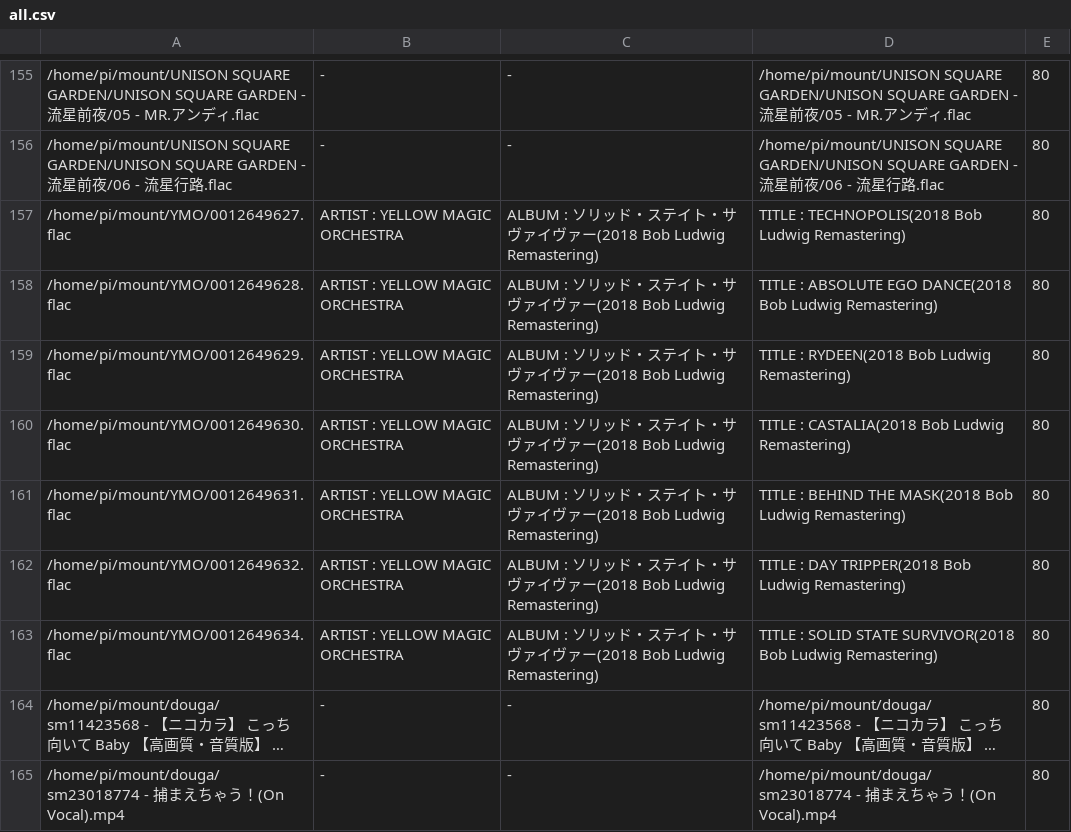
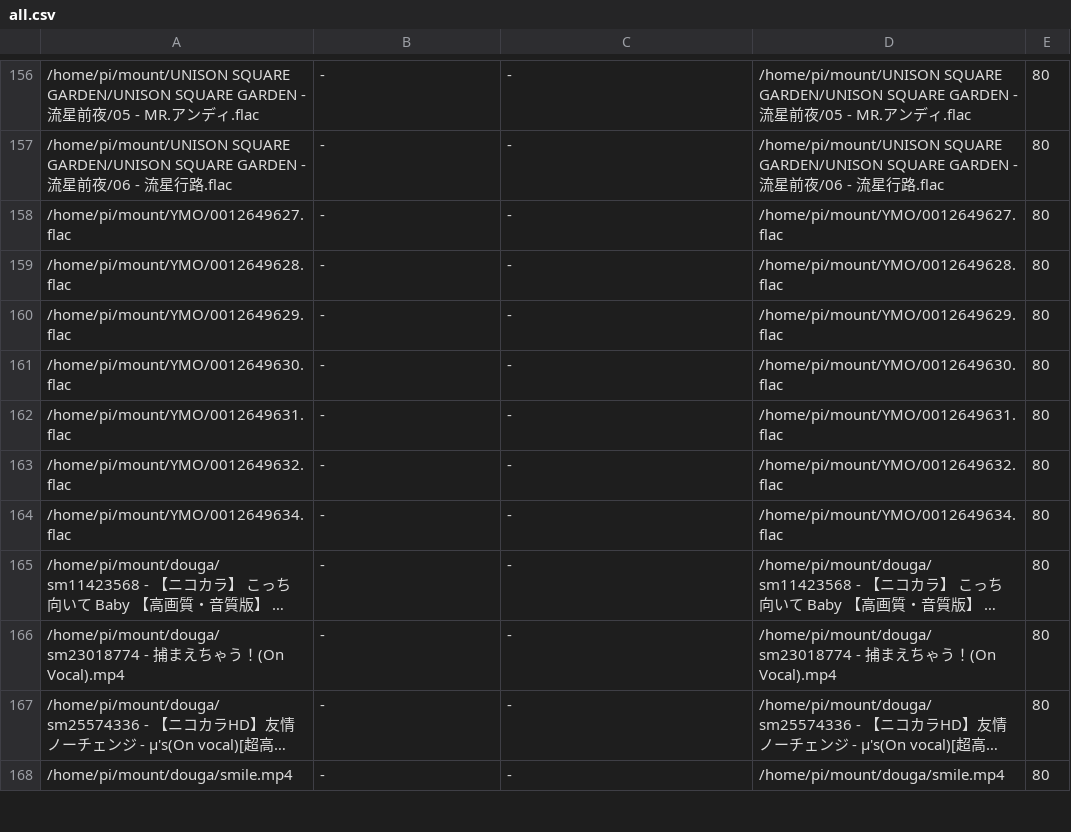
Before and after one commit to hidemune/RasPiMusicBox4, a CSV file: all.csv, drawn as a sheet; only a part is shown, gaps mark what is left out; the shorter side is filled out with more unchanged rows; long unchanged cells end in …; addresses are those after the commit; the diff covers the shown part only; the diff names each change by its address in the sheet, - before the commit and + after, or states it on an @@ line.

```diff
--- a/all.csv
+++ b/all.csv
-B158:B164: ARTIST : YELLOW MAGIC ORCHESTRA
+B158:B164: -
-C158:C164: ALBUM : ソリッド・ステイト・サヴァイヴァー(2018 Bob Ludwig Remastering)
+C158:C164: -
-D158: TITLE : TECHNOPOLIS(2018 Bob Ludwig Remastering)
+D158: /home/pi/mount/YMO/0012649627.flac
-D159: TITLE : ABSOLUTE EGO DANCE(2018 Bob Ludwig Remastering)
+D159: /home/pi/mount/YMO/0012649628.flac
-D160: TITLE : RYDEEN(2018 Bob Ludwig Remastering)
+D160: /home/pi/mount/YMO/0012649629.flac
-D161: TITLE : CASTALIA(2018 Bob Ludwig Remastering)
+D161: /home/pi/mount/YMO/0012649630.flac
-D162: TITLE : BEHIND THE MASK(2018 Bob Ludwig Remastering)
+D162: /home/pi/mount/YMO/0012649631.flac
-D163: TITLE : DAY TRIPPER(2018 Bob Ludwig Remastering)
+D163: /home/pi/mount/YMO/0012649632.flac
-D164: TITLE : SOLID STATE SURVIVOR(2018 Bob Ludwig Remastering)
+D164: /home/pi/mount/YMO/0012649634.flac
```
Also changed, not shown: 1 added row and 80 edited cells elsewhere in this file, all_dayly.csv, all_nightly.csv, 5 other files.
